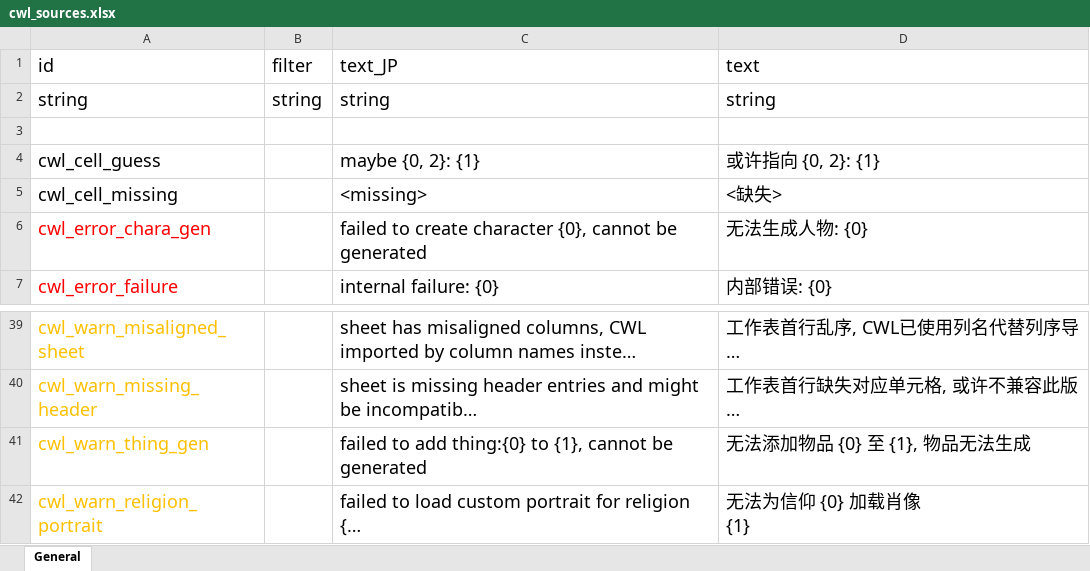
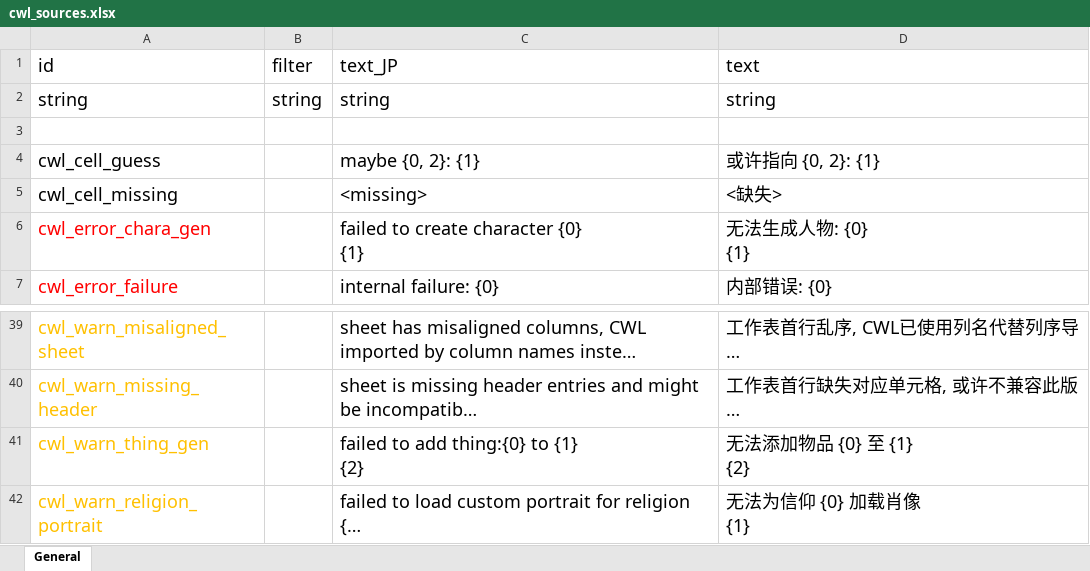
Before and after one commit to gottyduke/Elin.Plugins, an Excel workbook: CustomWhateverLoader/LangMod/CN/cwl_sources.xlsx, sheet General, drawn as a sheet; only a part is shown, gaps mark what is left out; long unchanged cells end in …; values as stored, in another font and other column widths than the file's, no borders; ↵ is a line break in a cell; the diff names each change by its address in the sheet, - before the commit and + after, or states it on an @@ line.

```diff
--- a/CustomWhateverLoader/LangMod/CN/cwl_sources.xlsx (sheet General)
+++ b/CustomWhateverLoader/LangMod/CN/cwl_sources.xlsx (sheet General)
-C6 (text_JP): failed to create character {0}, cannot be generated
+C6 (text_JP): failed to create character {0} ↵ {1}
-D6 (text): 无法生成人物: {0}
+D6 (text): 无法生成人物: {0} ↵ {1}
-C41 (text_JP): failed to add thing:{0} to {1}, cannot be generated
+C41 (text_JP): failed to add thing:{0} to {1} ↵ {2}
-D41 (text): 无法添加物品 {0} 至 {1}, 物品无法生成
+D41 (text): 无法添加物品 {0} 至 {1} ↵ {2}
```
Also changed, not shown: CustomWhateverLoader/LangMod/EN/cwl_sources.xlsx, 3 other files.
